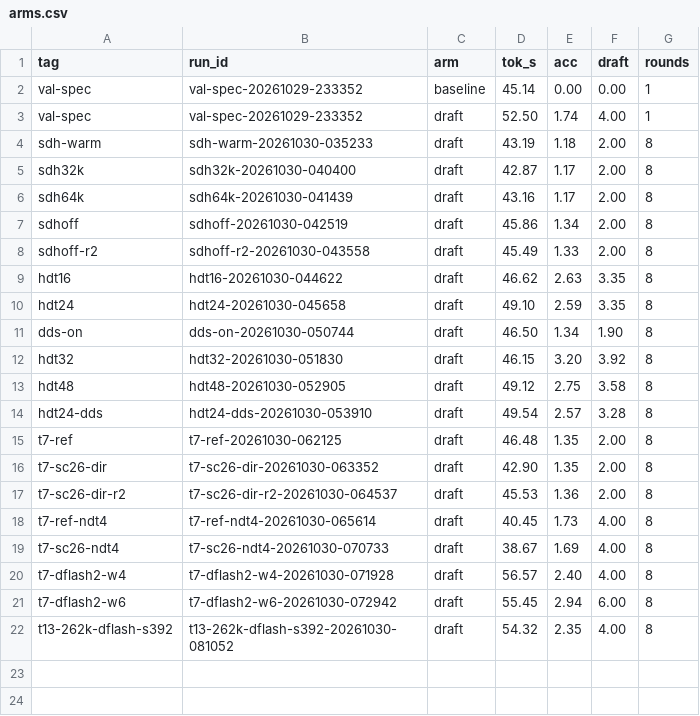
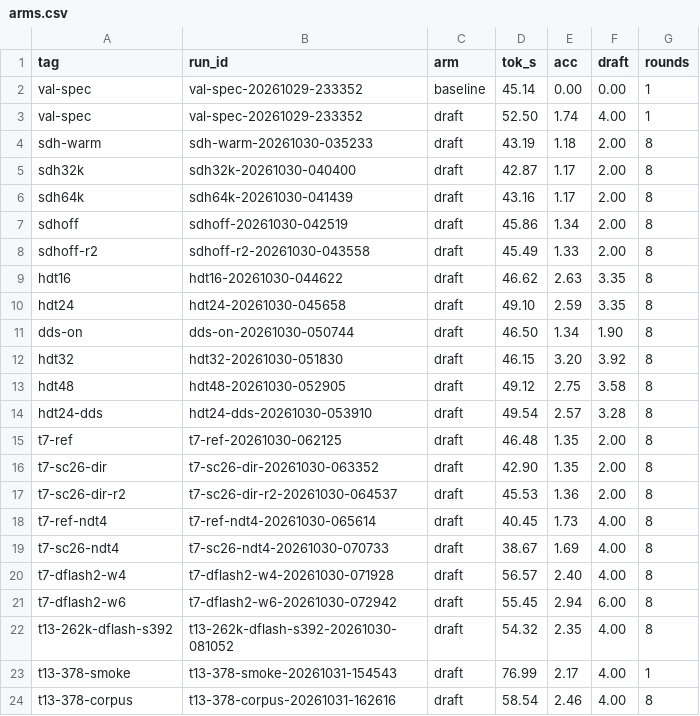
Before and after one commit to aand18/exllamav3, a CSV file: wiki/plans/v165-reports/artifacts/results/arms.csv, drawn as a sheet; the diff names each change by its address in the sheet, - before the commit and + after, or states it on an @@ line.

```diff
--- a/wiki/plans/v165-reports/artifacts/results/arms.csv
+++ b/wiki/plans/v165-reports/artifacts/results/arms.csv
+row 23: t13-378-smoke | t13-378-smoke-20261031-154543 | draft | 76.99 | 2.17 | 4.00 | 1
+row 24: t13-378-corpus | t13-378-corpus-20261031-162616 | draft | 58.54 | 2.46 | 4.00 | 8
```
Also changed, not shown: wiki/plans/v165-reports/artifacts/results/longctx.csv, wiki/plans/v165-reports/artifacts/results/passes.csv, 21 other files.
